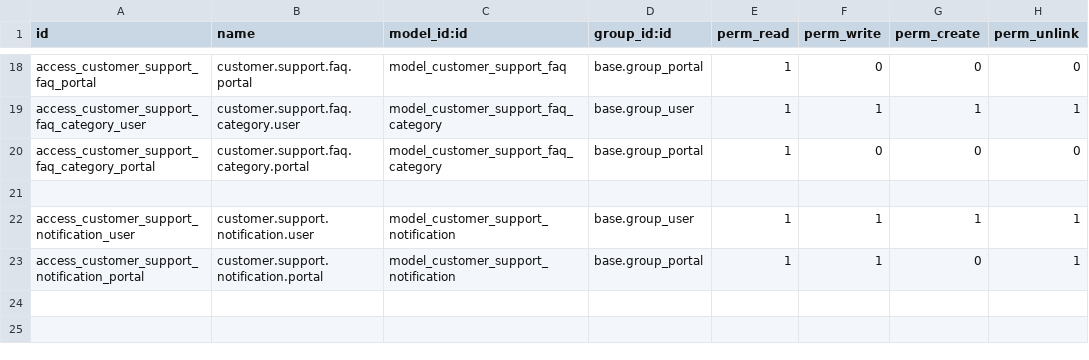
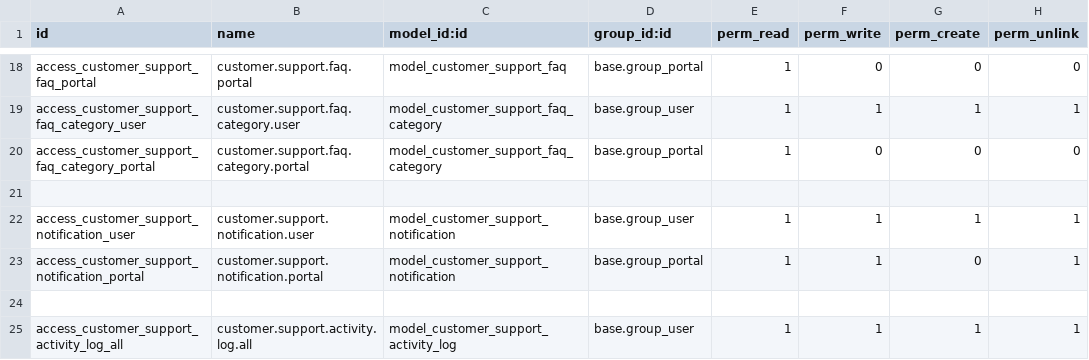
Before and after one commit to Vivek-Monger/Customer_Support_Module, a CSV file: security/ir.model.access.csv, drawn as a sheet; only a part is shown, gaps mark what is left out.

Commit message:
Add Activtiy Log For Internal Users

```diff
--- a/security/ir.model.access.csv
+++ b/security/ir.model.access.csv
@@ -23 +23,3 @@ access_customer_support_notification_user,customer.support.notification.user,mod
 access_customer_support_notification_portal,customer.support.notification.portal,model_customer_support_notification,base.group_portal,1,1,0,1
+
+access_customer_support_activity_log_all,customer.support.activity.log.all,model_customer_support_activity_log,base.group_user,1,1,1,1
```
Also changed, not shown: 12 other files.
